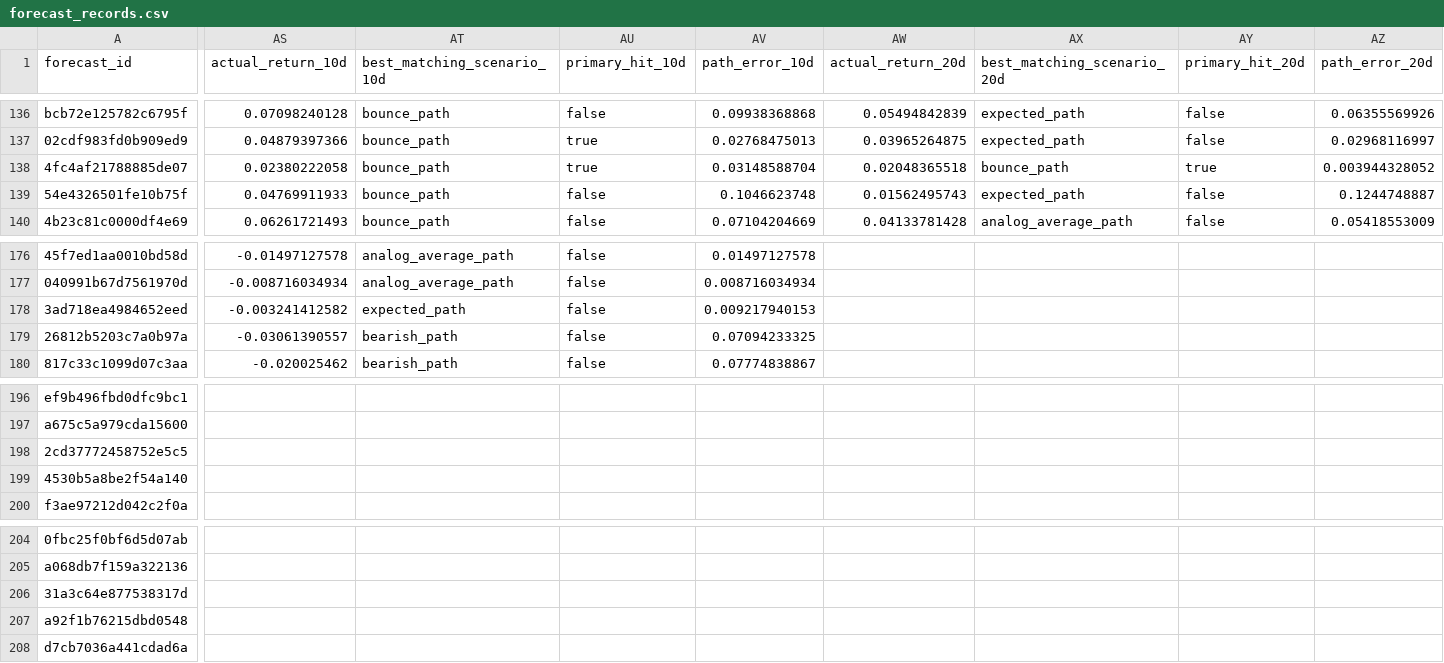
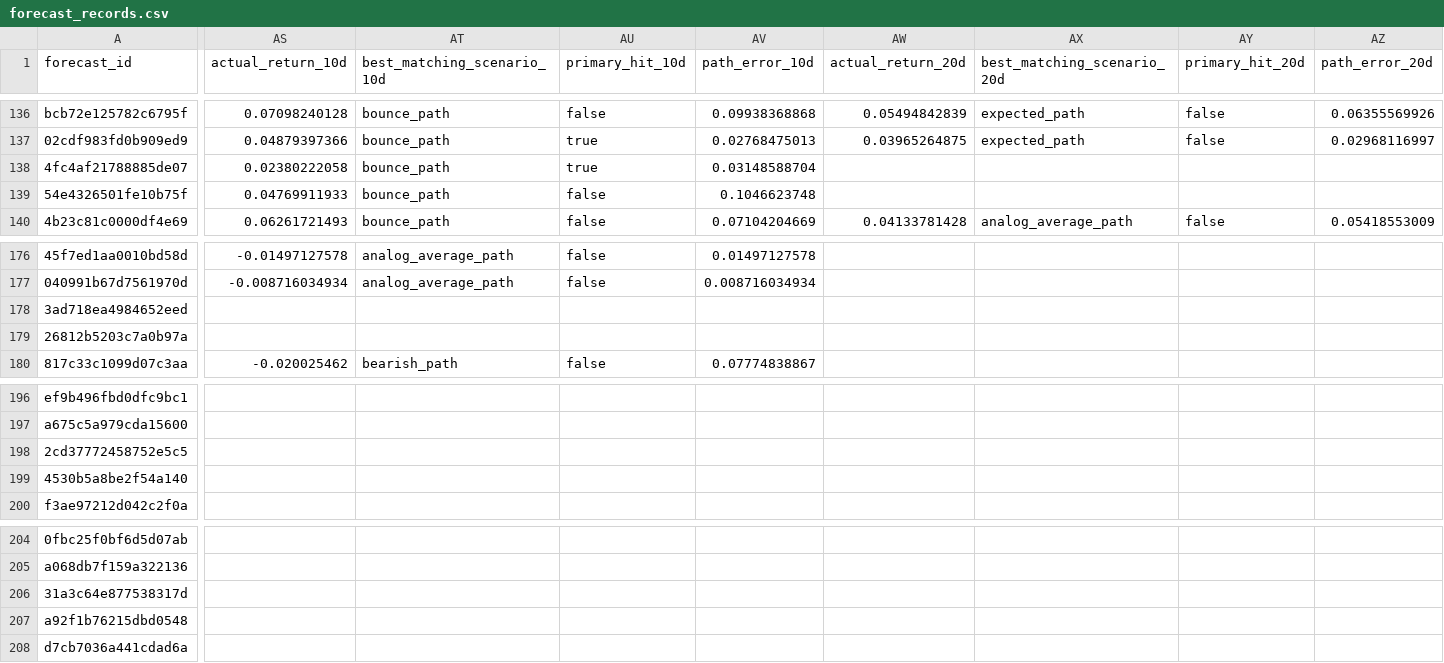
Before and after one commit to xuanho912/market-predictor, a CSV file: outputs/forecast_records.csv, drawn as a sheet; only a part is shown, gaps mark what is left out; the diff covers the shown part only; the diff names each change by its address in the sheet, - before the commit and + after, or states it on an @@ line.

```diff
--- a/outputs/forecast_records.csv
+++ b/outputs/forecast_records.csv
-AW138 (actual_return_20d): 0.02048365518
+AW138 (actual_return_20d): (empty)
-AX138 (best_matching_scenario_20d): bounce_path
+AX138 (best_matching_scenario_20d): (empty)
-AY138 (primary_hit_20d): true
+AY138 (primary_hit_20d): (empty)
-AZ138 (path_error_20d): 0.003944328052
+AZ138 (path_error_20d): (empty)
-AW139 (actual_return_20d): 0.01562495743
+AW139 (actual_return_20d): (empty)
-AX139 (best_matching_scenario_20d): expected_path
+AX139 (best_matching_scenario_20d): (empty)
-AY139 (primary_hit_20d): false
+AY139 (primary_hit_20d): (empty)
-AZ139 (path_error_20d): 0.1244748887
+AZ139 (path_error_20d): (empty)
-AS178 (actual_return_10d): -0.003241412582
+AS178 (actual_return_10d): (empty)
-AT178 (best_matching_scenario_10d): expected_path
+AT178 (best_matching_scenario_10d): (empty)
-AU178:AU179 (primary_hit_10d): false
+AU178:AU179 (primary_hit_10d): (empty)
-AV178 (path_error_10d): 0.009217940153
+AV178 (path_error_10d): (empty)
-AS179 (actual_return_10d): -0.03061390557
+AS179 (actual_return_10d): (empty)
-AT179 (best_matching_scenario_10d): bearish_path
+AT179 (best_matching_scenario_10d): (empty)
-AV179 (path_error_10d): 0.07094233325
+AV179 (path_error_10d): (empty)
```
Also changed, not shown: 24 edited cells elsewhere in this file, 55 other files.
